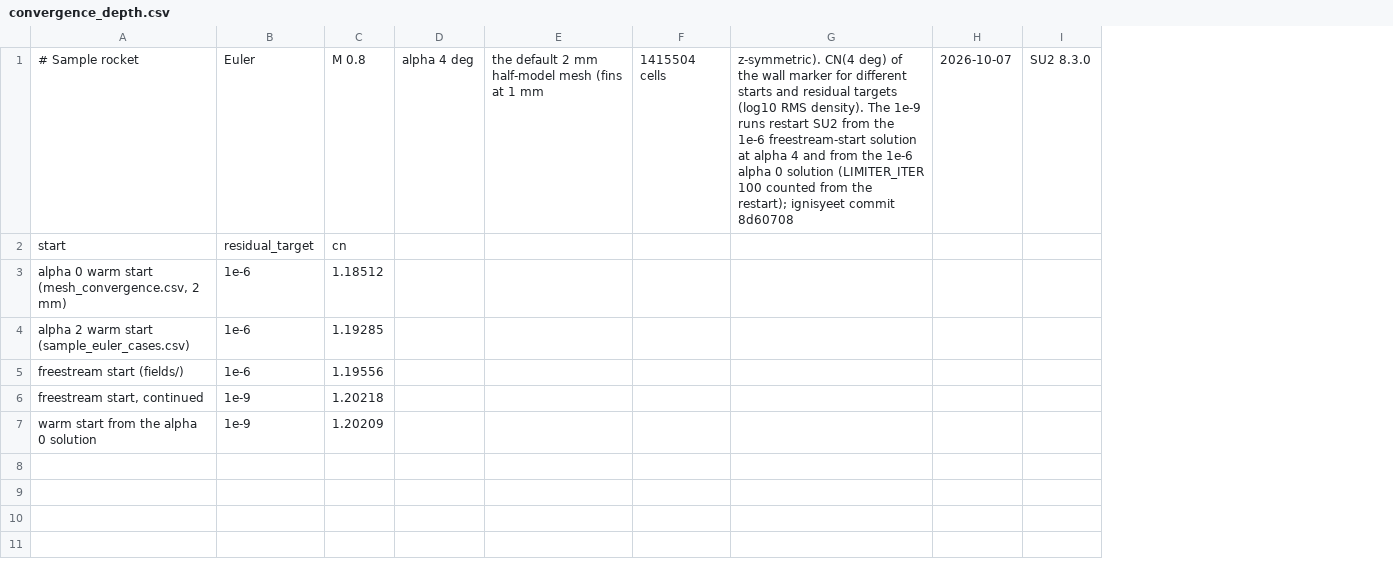
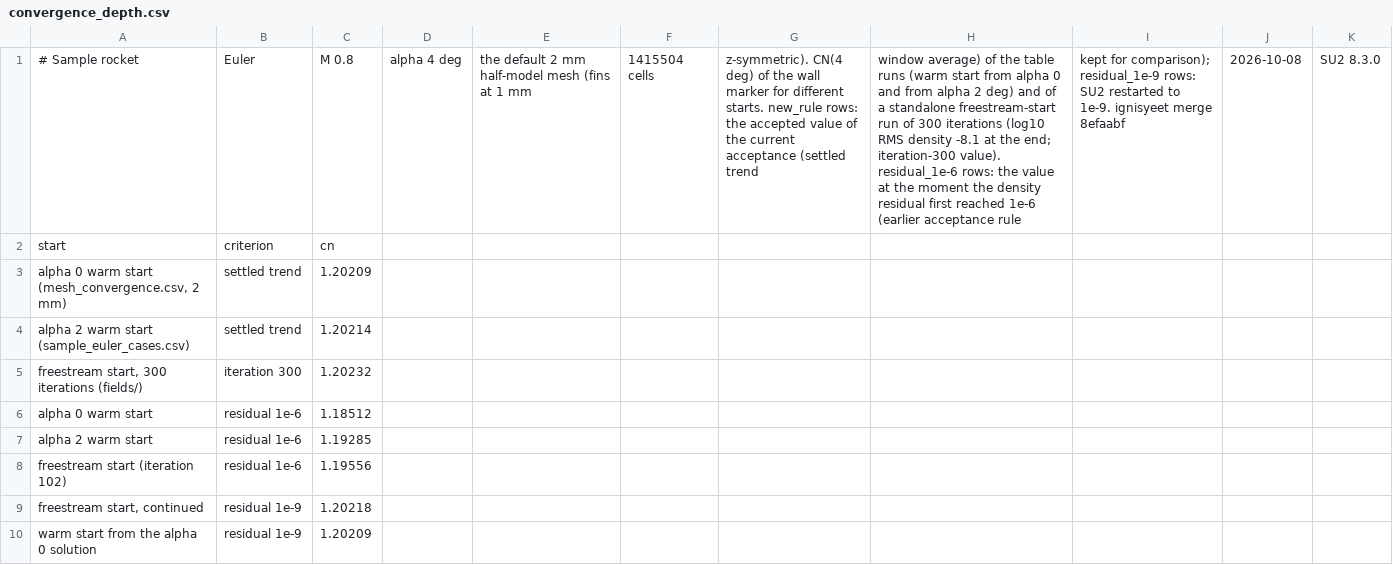
Before and after one commit to ddd3h/ignisyeet, a CSV file: doc/data/cfd/convergence_depth.csv, drawn as a sheet; only a part is shown; removed rows and columns are numbered as before the commit, all else as after; rows hold the shown columns only; the diff names each change by its address in the sheet, - before the commit and + after, or states it on an @@ line.

Commit message:
docs: CFD flow-field data and convergence histories from 300-iteration freestream-start runs; convergence-depth table and text describe the settled-trend acceptance

```diff
--- a/doc/data/cfd/convergence_depth.csv
+++ b/doc/data/cfd/convergence_depth.csv
-column B, rows 1-7: Euler | residual_target | 1e-6 | 1e-6 | 1e-6 | 1e-9 | 1e-9
+column B, rows 1-4: Euler | criterion | settled trend | settled trend; rows 8-10: residual 1e-6 | residual 1e-9 | residual 1e-9
-column G, row 1: z-symmetric). CN(4 deg) of the wall marker for different starts and residual targets (log10 RMS density). The 1e-9 runs restart SU2 from the 1e-6 freestream-start solution at alpha 4 and from the 1e-6 alpha 0 solution (LIMITER_ITER 100 counted from the restart); ignisyeet commit 8d60708
-column H, row 1: 2026-10-07
+column G, row 1: z-symmetric). CN(4 deg) of the wall marker for different starts. new_rule rows: the accepted value of the current acceptance (settled trend
+column H, row 1: window average) of the table runs (warm start from alpha 0 and from alpha 2 deg) and of a standalone freestream-start run of 300 iterations (log10 RMS density -8.1 at the end; iteration-300 value). residual_1e-6 rows: the value at the moment the density residual first reached 1e-6 (earlier acceptance rule
+column I, row 1: kept for comparison); residual_1e-9 rows: SU2 restarted to 1e-9. ignisyeet merge 8efaabf
+column J, row 1: 2026-10-08
-C3: 1.18512
+C3: 1.20209
-C4: 1.19285
+C4: 1.20214
+row 5: freestream start, 300 iterations (fields/) | iteration 300 | 1.20232
+row 6: alpha 0 warm start | residual 1e-6 | 1.18512
+row 7: alpha 2 warm start | residual 1e-6 | 1.19285
-A8: freestream start (fields/)
+A8: freestream start (iteration 102)
```
Also changed, not shown: 9 other files.
